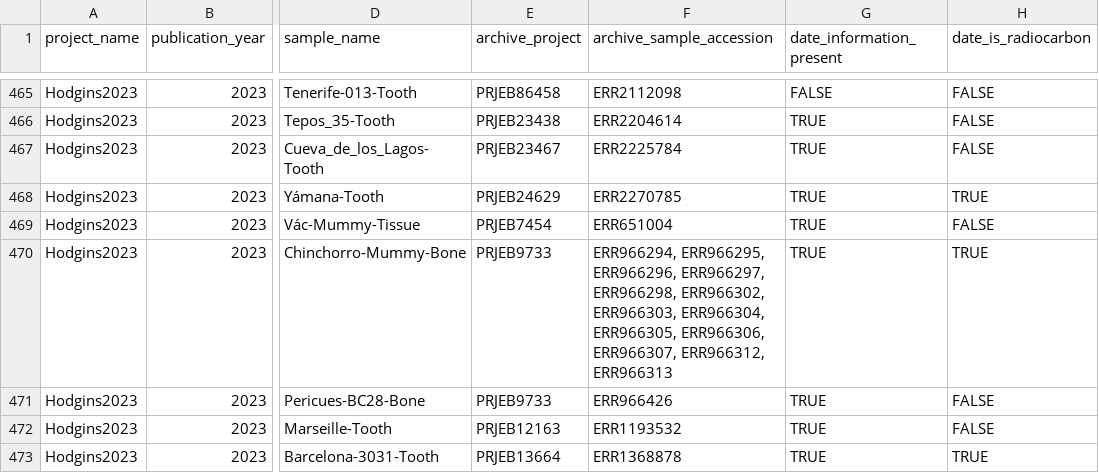
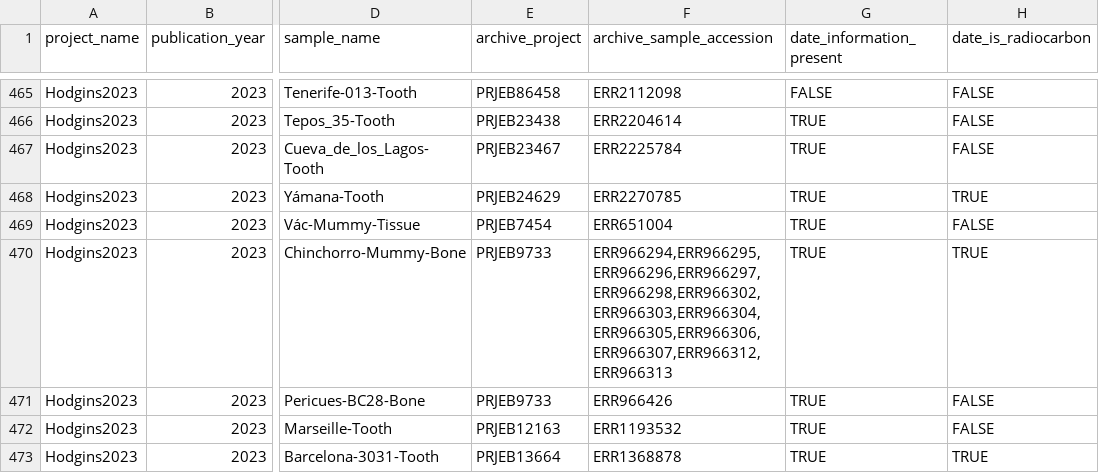
Before and after one commit to SPAAM-community/AncientMetagenomeDir, a TSV file: ancientsinglegenome-hostassociated/dates/ancientsinglegenome-hostassociated_dates.tsv, drawn as a sheet; only a part is shown, gaps mark what is left out; the diff covers the shown part only; the diff names each change by its address in the sheet, - before the commit and + after, or states it on an @@ line.

Commit message:
Update ancientsinglegenome-hostassociated_dates.tsv
fixed comma in SRA sample accession (no space between comma)

```diff
--- a/ancientsinglegenome-hostassociated/dates/ancientsinglegenome-hostassociated_dates.tsv
+++ b/ancientsinglegenome-hostassociated/dates/ancientsinglegenome-hostassociated_dates.tsv
-F470 (archive_sample_accession): ERR966294, ERR966295, ERR966296, ERR966297, ERR966298, ERR966302, ERR966303, ERR966304, ERR966305, ERR966306, ERR966307, ERR966312, ERR966313
+F470 (archive_sample_accession): ERR966294,ERR966295,ERR966296,ERR966297,ERR966298,ERR966302,ERR966303,ERR966304,ERR966305,ERR966306,ERR966307,ERR966312,ERR966313
```
Also changed, not shown: 23 edited cells elsewhere in this file.
